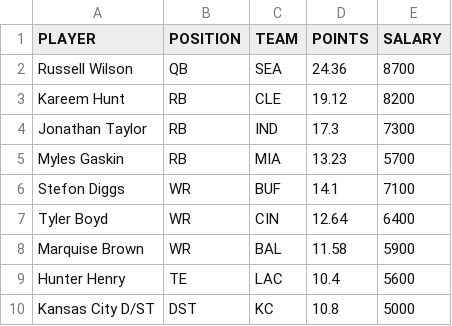
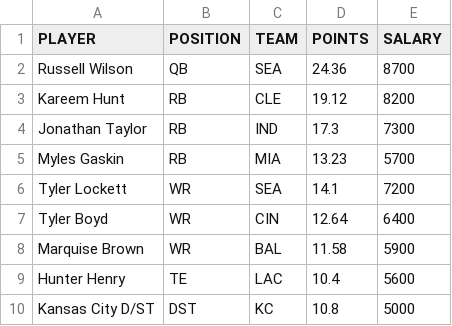
Before and after one commit to tomasokal/dfs, a CSV file: Output/picks_fd.csv, drawn as a sheet; removed rows and columns are numbered as before the commit, all else as after; the diff names each change by its address in the sheet, - before the commit and + after, or states it on an @@ line.

```diff
--- a/Output/picks_fd.csv
+++ b/Output/picks_fd.csv
-row 6: Stefon Diggs | WR | BUF | 14.1 | 7100
+row 6: Tyler Lockett | WR | SEA | 14.1 | 7200
```
Also changed, not shown: Output/picks_yh.csv, Output/salaries_projections_main_slate.csv, 2 other files.
